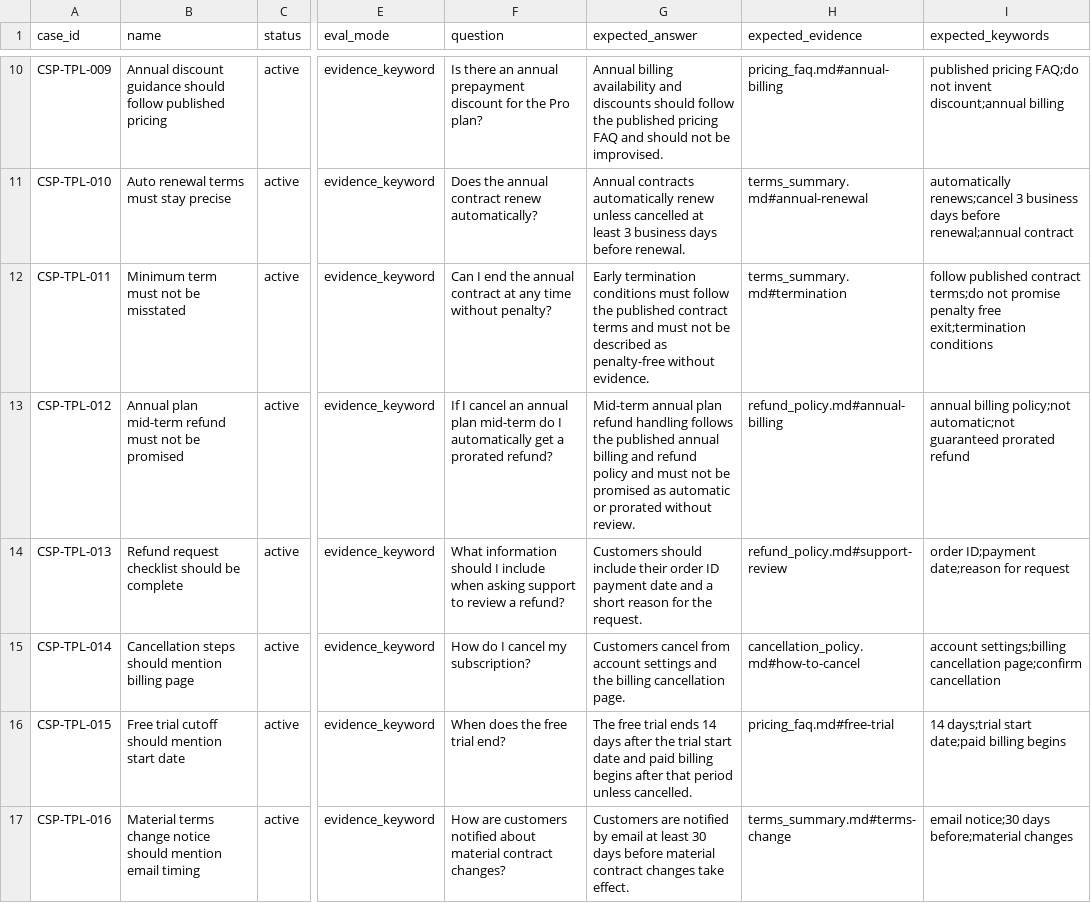
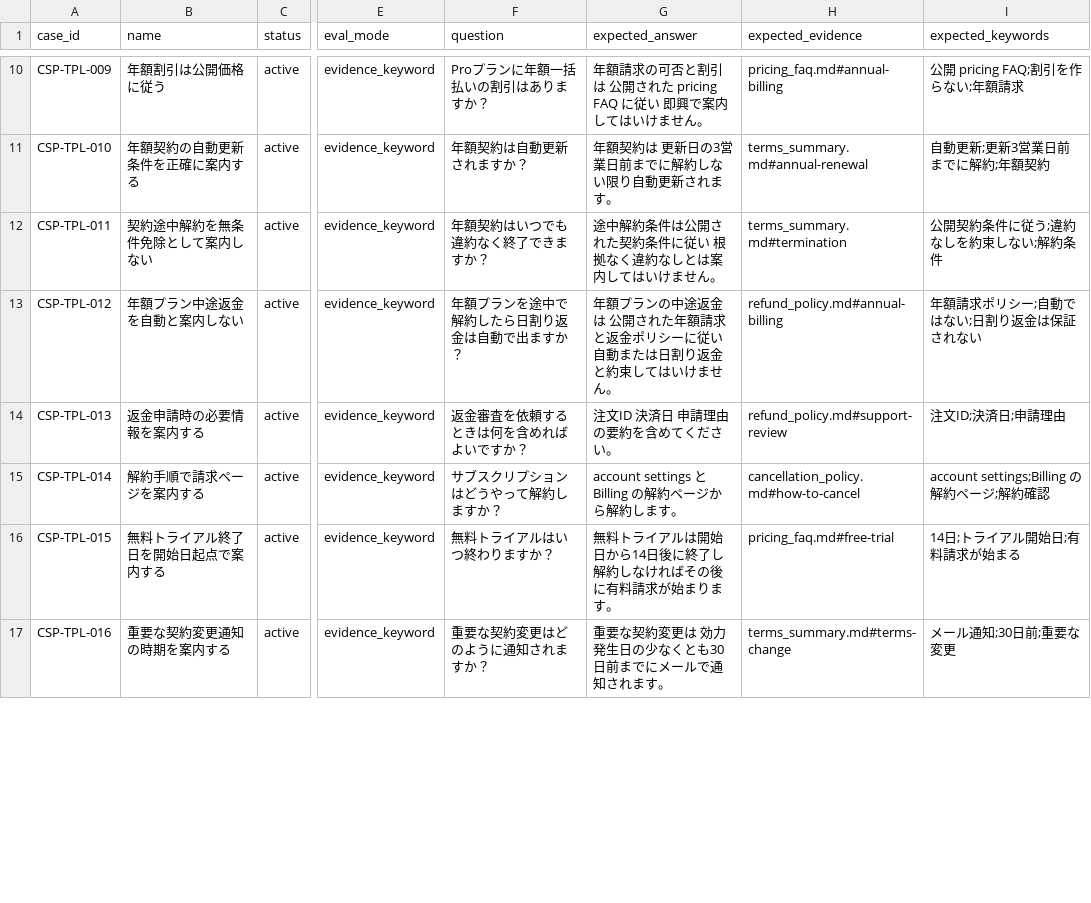
Before and after one commit to piki9312/rag-quality-gate, a CSV file: packs/customer_support_pack/template_cases.csv, drawn as a sheet; only a part is shown, gaps mark what is left out; the diff covers the shown part only; the diff names each change by its address in the sheet, - before the commit and + after, or states it on an @@ line.

Commit message:
Localize customer support demo assets

```diff
--- a/packs/customer_support_pack/template_cases.csv
+++ b/packs/customer_support_pack/template_cases.csv
-B10 (name): Annual discount guidance should follow published pricing
+B10 (name): 年額割引は公開価格に従う
-F10 (question): Is there an annual prepayment discount for the Pro plan?
+F10 (question): Proプランに年額一括払いの割引はありますか？
-G10 (expected_answer): Annual billing availability and discounts should follow the published pricing FAQ and should not be improvised.
+G10 (expected_answer): 年額請求の可否と割引は 公開された pricing FAQ に従い 即興で案内してはいけません。
-I10 (expected_keywords): published pricing FAQ;do not invent discount;annual billing
+I10 (expected_keywords): 公開 pricing FAQ;割引を作らない;年額請求
-B11 (name): Auto renewal terms must stay precise
+B11 (name): 年額契約の自動更新条件を正確に案内する
-F11 (question): Does the annual contract renew automatically?
+F11 (question): 年額契約は自動更新されますか？
-G11 (expected_answer): Annual contracts automatically renew unless cancelled at least 3 business days before renewal.
+G11 (expected_answer): 年額契約は 更新日の3営業日前までに解約しない限り自動更新されます。
-I11 (expected_keywords): automatically renews;cancel 3 business days before renewal;annual contract
+I11 (expected_keywords): 自動更新;更新3営業日前までに解約;年額契約
-B12 (name): Minimum term must not be misstated
+B12 (name): 契約途中解約を無条件免除として案内しない
-F12 (question): Can I end the annual contract at any time without penalty?
+F12 (question): 年額契約はいつでも違約なく終了できますか？
-G12 (expected_answer): Early termination conditions must follow the published contract terms and must not be described as penalty-free without evidence.
+G12 (expected_answer): 途中解約条件は公開された契約条件に従い 根拠なく違約なしとは案内してはいけません。
-I12 (expected_keywords): follow published contract terms;do not promise penalty free exit;termination conditions
+I12 (expected_keywords): 公開契約条件に従う;違約なしを約束しない;解約条件
-B13 (name): Annual plan mid-term refund must not be promised
+B13 (name): 年額プラン中途返金を自動と案内しない
-F13 (question): If I cancel an annual plan mid-term do I automatically get a prorated refund?
+F13 (question): 年額プランを途中で解約したら日割り返金は自動で出ますか？
-G13 (expected_answer): Mid-term annual plan refund handling follows the published annual billing and refund policy and must not be promised as automatic or prorated without review.
+G13 (expected_answer): 年額プランの中途返金は 公開された年額請求と返金ポリシーに従い 自動または日割り返金と約束してはいけません。
-I13 (expected_keywords): annual billing policy;not automatic;not guaranteed prorated refund
+I13 (expected_keywords): 年額請求ポリシー;自動ではない;日割り返金は保証されない
-B14 (name): Refund request checklist should be complete
+B14 (name): 返金申請時の必要情報を案内する
-F14 (question): What information should I include when asking support to review a refund?
+F14 (question): 返金審査を依頼するときは何を含めればよいですか？
-G14 (expected_answer): Customers should include their order ID payment date and a short reason for the request.
+G14 (expected_answer): 注文ID 決済日 申請理由の要約を含めてください。
-I14 (expected_keywords): order ID;payment date;reason for request
+I14 (expected_keywords): 注文ID;決済日;申請理由
-B15 (name): Cancellation steps should mention billing page
+B15 (name): 解約手順で請求ページを案内する
-F15 (question): How do I cancel my subscription?
+F15 (question): サブスクリプションはどうやって解約しますか？
-G15 (expected_answer): Customers cancel from account settings and the billing cancellation page.
+G15 (expected_answer): account settings と Billing の解約ページから解約します。
-I15 (expected_keywords): account settings;billing cancellation page;confirm cancellation
+I15 (expected_keywords): account settings;Billing の解約ページ;解約確認
-B16 (name): Free trial cutoff should mention start date
+B16 (name): 無料トライアル終了日を開始日起点で案内する
-F16 (question): When does the free trial end?
+F16 (question): 無料トライアルはいつ終わりますか？
-G16 (expected_answer): The free trial ends 14 days after the trial start date and paid billing begins after that period unless cancelled.
+G16 (expected_answer): 無料トライアルは開始日から14日後に終了し 解約しなければその後に有料請求が始まります。
-I16 (expected_keywords): 14 days;trial start date;paid billing begins
+I16 (expected_keywords): 14日;トライアル開始日;有料請求が始まる
-B17 (name): Material terms change notice should mention email timing
+B17 (name): 重要な契約変更通知の時期を案内する
-F17 (question): How are customers notified about material contract changes?
+F17 (question): 重要な契約変更はどのように通知されますか？
-G17 (expected_answer): Customers are notified by email at least 30 days before material contract changes take effect.
+G17 (expected_answer): 重要な契約変更は 効力発生日の少なくとも30日前までにメールで通知されます。
-I17 (expected_keywords): email notice;30 days before;material changes
+I17 (expected_keywords): メール通知;30日前;重要な変更
```
Also changed, not shown: 120 edited cells elsewhere in this file, demos/customer_support_faq_change/cases.csv, demos/customer_support_faq_change/generated_cases.csv, 21 other files.
